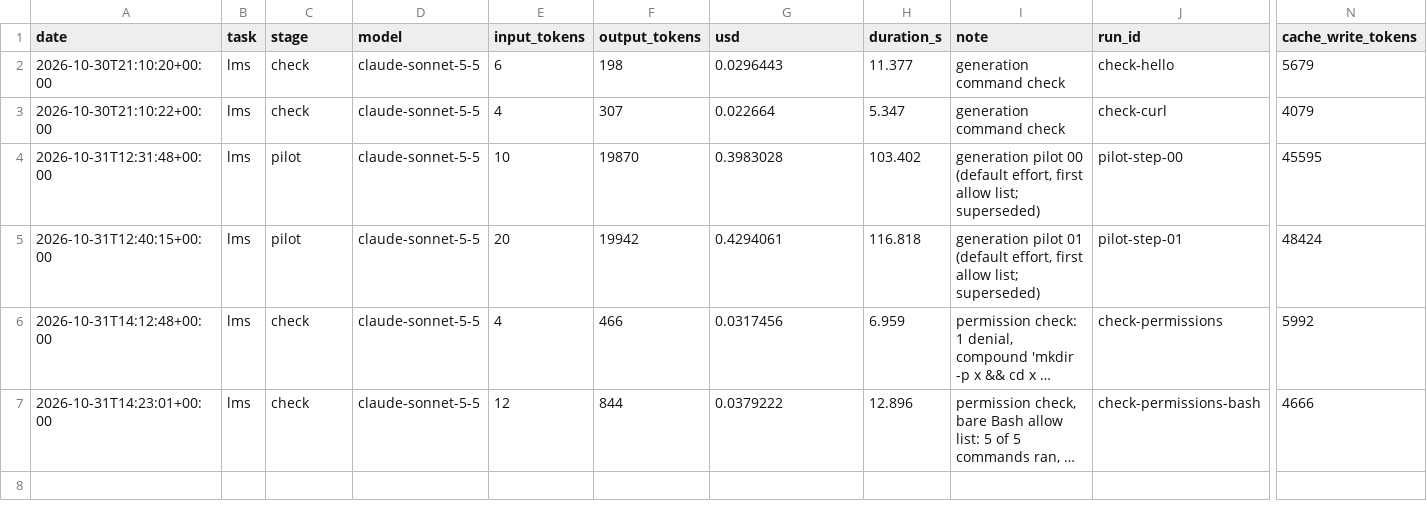
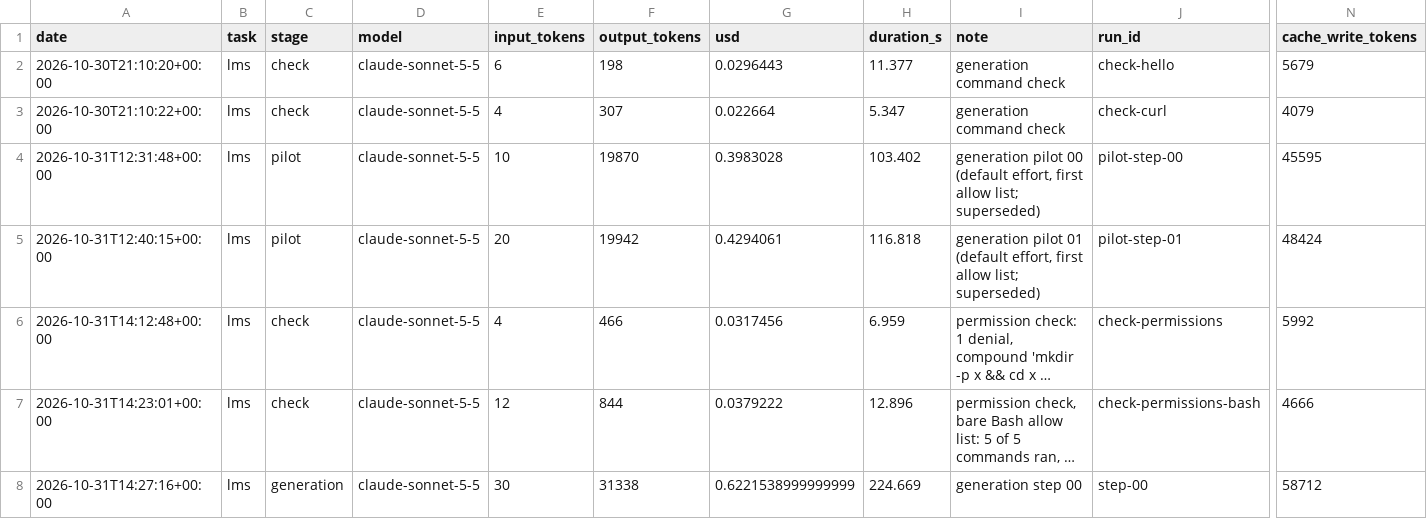
Before and after one commit to nisattm/refactoring-ai-generated-code, a CSV file: metrics/cost-log.csv, drawn as a sheet; only a part is shown, gaps mark what is left out; long unchanged cells end in …; rows hold the shown columns only; the diff names each change by its address in the sheet, - before the commit and + after, or states it on an @@ line.

```diff
--- a/metrics/cost-log.csv
+++ b/metrics/cost-log.csv
+row 8: 2026-10-31T14:27:16+00:00 | lms | generation | claude-sonnet-5-5 | 30 | 31338 | 0.6221538999999999 | 224.669 | generation step 00 | step-00 | 58712
```
Also changed, not shown: 5 other files.
